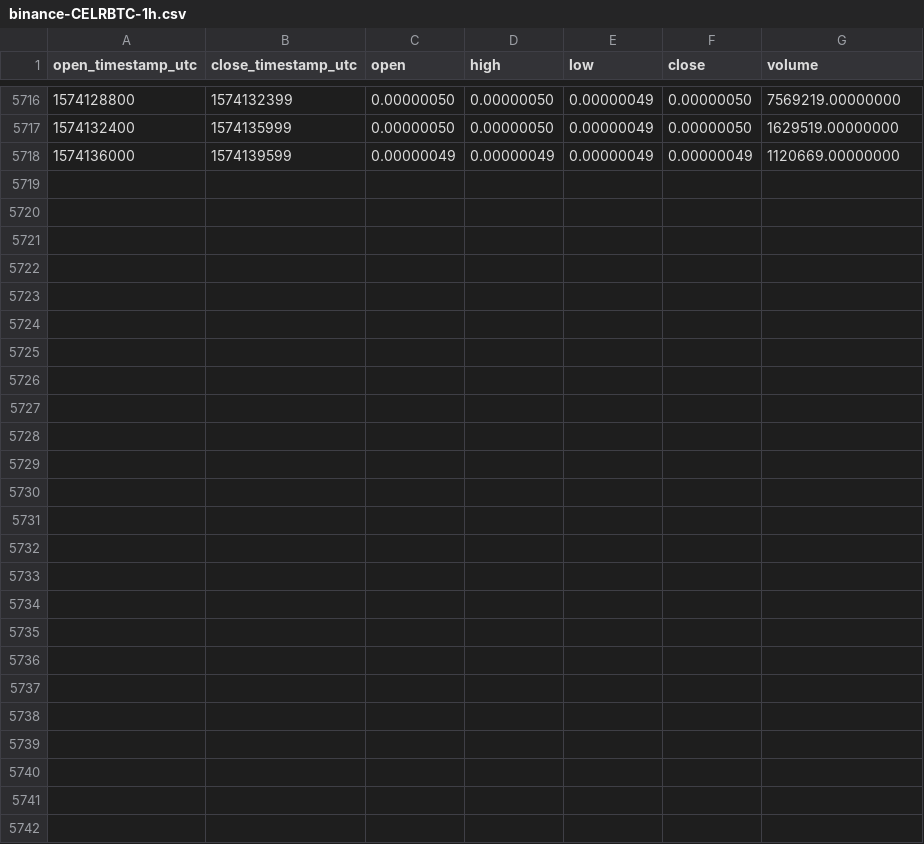
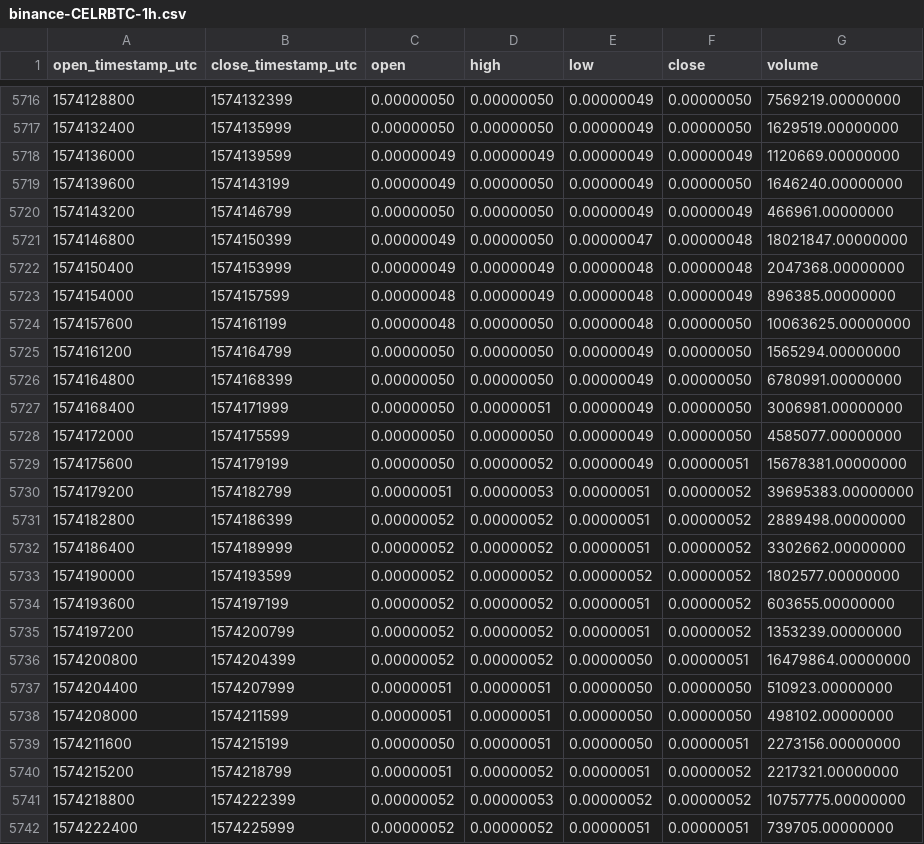
Before and after one commit to cryptobigbro/binance-CELRBTC, a CSV file: binance-CELRBTC-1h.csv, drawn as a sheet; only a part is shown, gaps mark what is left out.

Commit message:
Update OHLCV data.

```diff
--- a/binance-CELRBTC-1h.csv
+++ b/binance-CELRBTC-1h.csv
@@ -5718 +5718,25 @@ open_timestamp_utc,close_timestamp_utc,open,high,low,close,volume
 1574136000,1574139599,0.00000049,0.00000049,0.00000049,0.00000049,1120669.00000000
+1574139600,1574143199,0.00000049,0.00000050,0.00000049,0.00000050,1646240.00000000
+1574143200,1574146799,0.00000050,0.00000050,0.00000049,0.00000049,466961.00000000
+1574146800,1574150399,0.00000049,0.00000050,0.00000047,0.00000048,18021847.00000000
+1574150400,1574153999,0.00000049,0.00000049,0.00000048,0.00000048,2047368.00000000
+1574154000,1574157599,0.00000048,0.00000049,0.00000048,0.00000049,896385.00000000
+1574157600,1574161199,0.00000048,0.00000050,0.00000048,0.00000050,10063625.00000000
+1574161200,1574164799,0.00000050,0.00000050,0.00000049,0.00000050,1565294.00000000
+1574164800,1574168399,0.00000050,0.00000050,0.00000049,0.00000050,6780991.00000000
+1574168400,1574171999,0.00000050,0.00000051,0.00000049,0.00000050,3006981.00000000
+1574172000,1574175599,0.00000050,0.00000050,0.00000049,0.00000050,4585077.00000000
+1574175600,1574179199,0.00000050,0.00000052,0.00000049,0.00000051,15678381.00000000
+1574179200,1574182799,0.00000051,0.00000053,0.00000051,0.00000052,39695383.00000000
+1574182800,1574186399,0.00000052,0.00000052,0.00000051,0.00000052,2889498.00000000
+1574186400,1574189999,0.00000052,0.00000052,0.00000051,0.00000052,3302662.00000000
+1574190000,1574193599,0.00000052,0.00000052,0.00000052,0.00000052,1802577.00000000
+1574193600,1574197199,0.00000052,0.00000052,0.00000051,0.00000052,603655.00000000
+1574197200,1574200799,0.00000052,0.00000052,0.00000051,0.00000052,1353239.00000000
+1574200800,1574204399,0.00000052,0.00000052,0.00000050,0.00000051,16479864.00000000
+1574204400,1574207999,0.00000051,0.00000051,0.00000050,0.00000050,510923.00000000
+1574208000,1574211599,0.00000051,0.00000051,0.00000050,0.00000050,498102.00000000
+1574211600,1574215199,0.00000050,0.00000051,0.00000050,0.00000051,2273156.00000000
+1574215200,1574218799,0.00000051,0.00000052,0.00000051,0.00000052,2217321.00000000
+1574218800,1574222399,0.00000052,0.00000053,0.00000052,0.00000052,10757775.00000000
+1574222400,1574225999,0.00000052,0.00000052,0.00000051,0.00000051,739705.00000000
```
Also changed, not shown: binance-CELRBTC-1d.csv.
